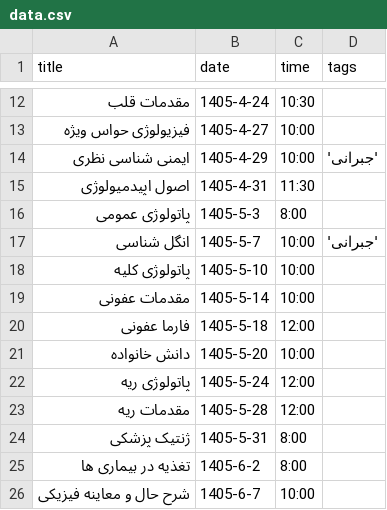
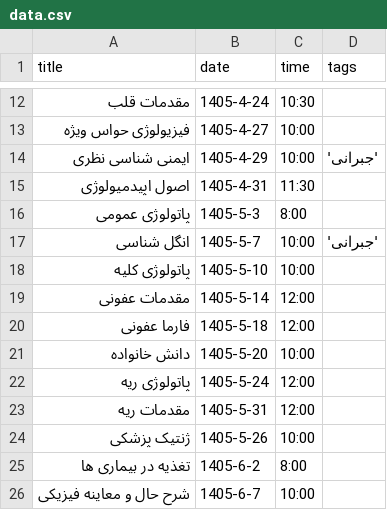
Before and after one commit to Hojjat-Monzavi/exam, a CSV file: data.csv, drawn as a sheet; only a part is shown, gaps mark what is left out.

Commit message:
updated the times

```diff
--- a/data.csv
+++ b/data.csv
@@ -18,3 +18,3 @@ title,date,time,tags
 "پاتولوژی کلیه",1405-5-10,10:00,
-"مقدمات عفونی",1405-5-14,10:00,
+"مقدمات عفونی",1405-5-14,12:00,
 "فارما عفونی",1405-5-18,12:00,
@@ -22,4 +22,4 @@ title,date,time,tags
 "پاتولوژی ریه",1405-5-24,12:00,
-"مقدمات ریه",1405-5-28,12:00,
-"ژنتیک پزشکی",1405-5-31,8:00,
+"مقدمات ریه",1405-5-31,12:00,
+"ژنتیک پزشکی",1405-5-26,10:00,
 "تغذیه در بیماری ها",1405-6-2,8:00,
```
